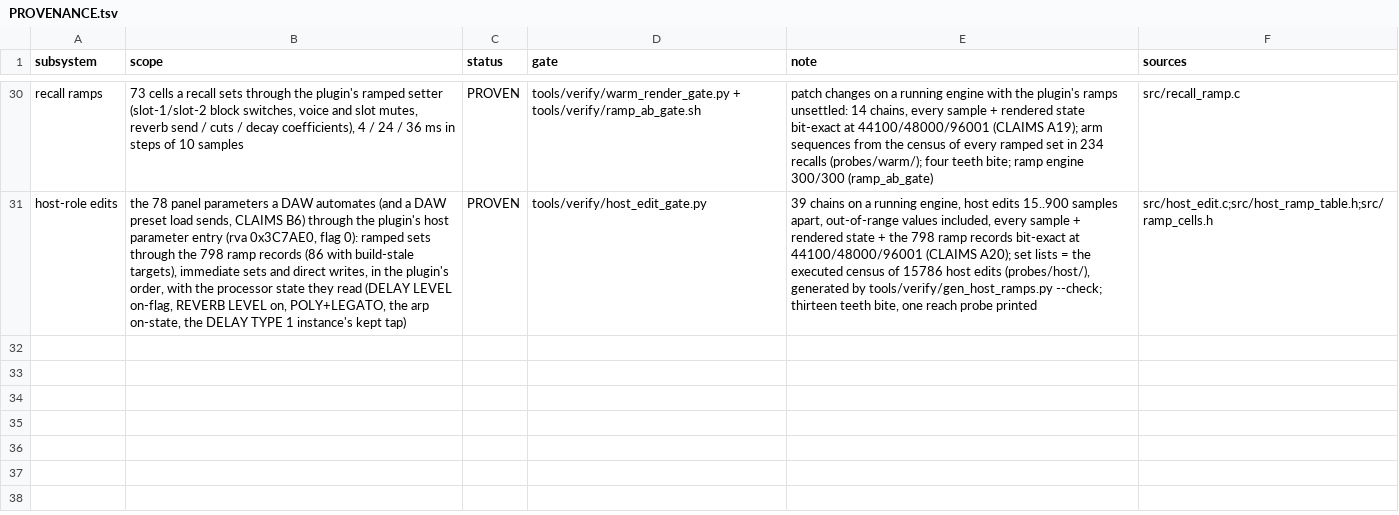
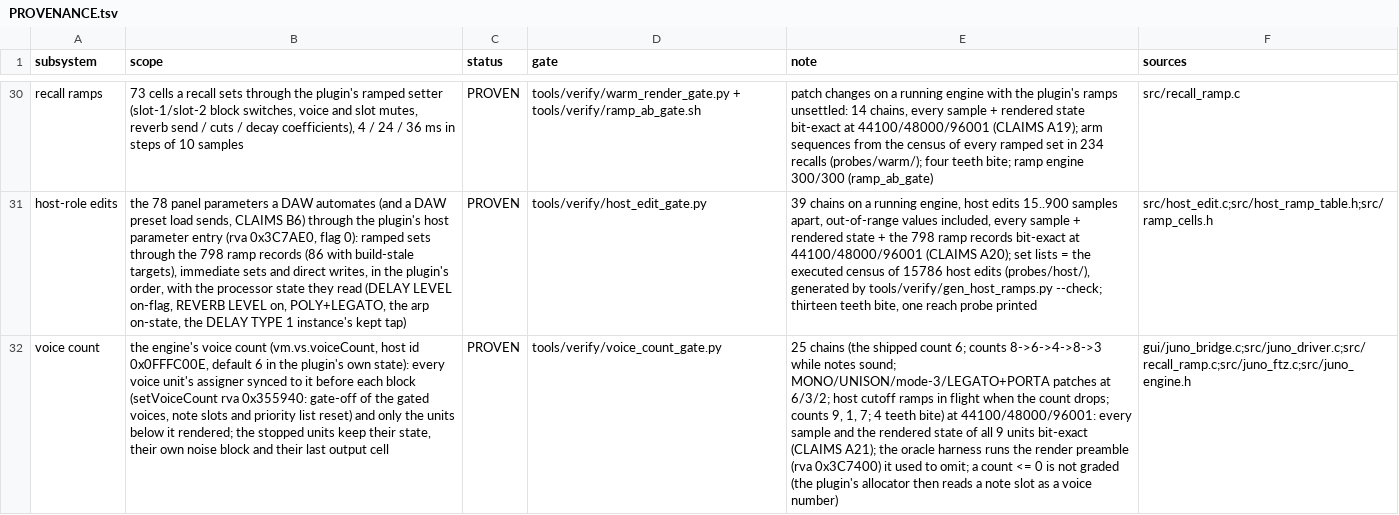
Before and after one commit to SunbrightMedia/jn60c99, a TSV file: PROVENANCE.tsv, drawn as a sheet; only a part is shown, gaps mark what is left out; the diff names each change by its address in the sheet, - before the commit and + after, or states it on an @@ line.

```diff
--- a/PROVENANCE.tsv
+++ b/PROVENANCE.tsv
+row 32: voice count | the engine's voice count (vm.vs.voiceCount, host id 0x0FFFC00E, default 6 in the plugin's own state): every voice unit's assigner synced to it before each block (setVoiceCount rva 0x355940: gate-off of the gated voices, note slots and priority list reset) and only the units below it rendered; the stopped units keep their state, their own noise block and their last output cell | PROVEN | tools/verify/voice_count_gate.py | 25 chains (the shipped count 6; counts 8->6->4->8->3 while notes sound; MONO/UNISON/mode-3/LEGATO+PORTA patches at 6/3/2; host cutoff ramps in flight when the count drops; counts 9, 1, 7; 4 teeth bite) at 44100/48000/96001: every sample and the rendered state of all 9 units bit-exact (CLAIMS A21); the oracle harness runs the render preamble (rva 0x3C7400) it used to omit; a count <= 0 is not graded (the plugin's allocator then reads a note slot as a voice number) | gui/juno_bridge.c;src/juno_driver.c;src/recall_ramp.c;src/juno_ftz.c;src/juno_engine.h
```
Also changed, not shown: 14 other files.
